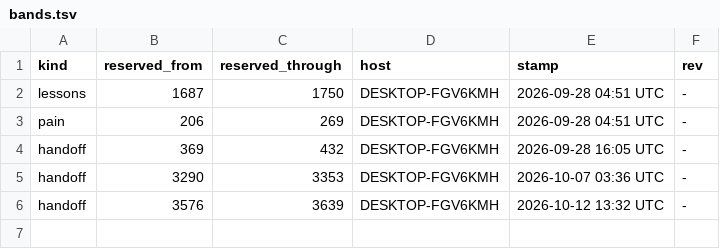
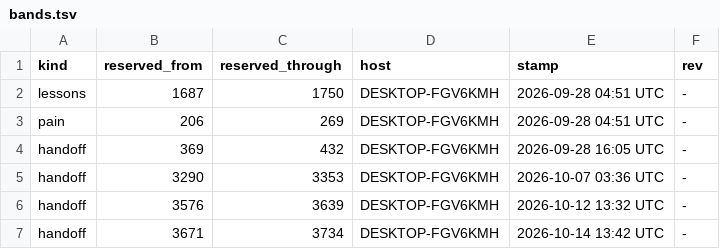
Before and after one commit to lakewoodphone/harness-config, a TSV file: journal/alloc/bands.tsv, drawn as a sheet.

```diff
--- a/journal/alloc/bands.tsv
+++ b/journal/alloc/bands.tsv
@@ -6 +6,2 @@ handoff	3290	3353	DESKTOP-FGV6KMH	2026-10-07 03:36 UTC	-
 handoff	3576	3639	DESKTOP-FGV6KMH	2026-10-12 13:32 UTC	-
+handoff	3671	3734	DESKTOP-FGV6KMH	2026-10-14 13:42 UTC	-
```
Also changed, not shown: journal/index/entries.tsv, 2 other files.
